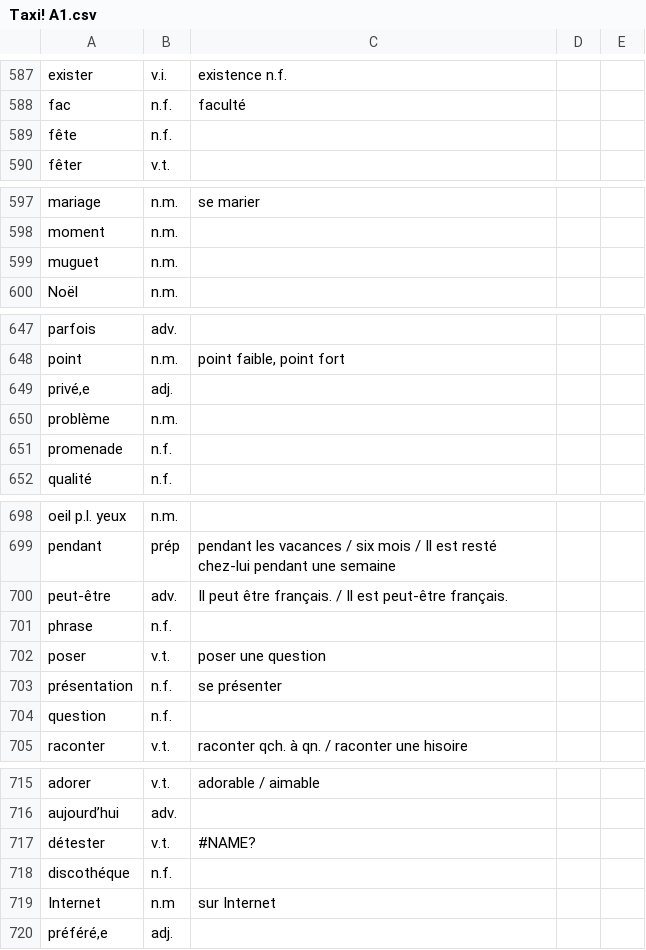
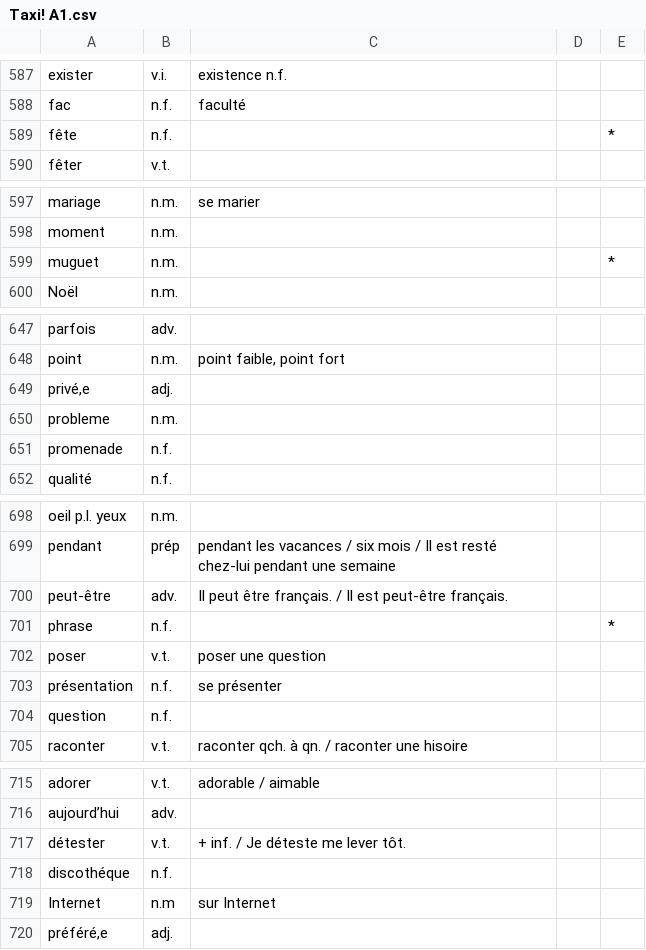
Before and after one commit to ybwowen/Taxi-A1, a CSV file: Taxi! A1.csv, drawn as a sheet; only a part is shown, gaps mark what is left out; the diff covers the shown part only.

```diff
--- a/Taxi! A1.csv
+++ b/Taxi! A1.csv
@@ -588,3 +588,3 @@ exister,v.i.,existence n.f.,,
 fac,n.f.,faculté,,
-fête,n.f.,,,
+fête,n.f.,,,*
 fêter,v.t.,,,
@@ -598,3 +598,3 @@ mariage,n.m.,se marier,,
 moment,n.m. ,,,
-muguet,n.m.,,,
+muguet,n.m.,,,*
 Noël,n.m.,,,
@@ -649,3 +649,3 @@ point,n.m.,"point faible, point fort",,
 "privé,e",adj.,,,
-problème,n.m.,,,
+probleme,n.m.,,,
 promenade,n.f.,,,
@@ -700,3 +700,3 @@ pendant,prép,pendant les vacances / six mois / Il est resté chez-lui pendant u
 peut-être,adv.,Il peut être français. / Il est peut-être français.,,
-phrase,n.f.,,,
+phrase,n.f.,,,*
 poser,v.t.,poser une question,,
@@ -716,3 +716,3 @@ adorer,v.t.,adorable / aimable,,
 aujourd’hui,adv.,,,
-détester,v.t.,#NAME?,,
+détester,v.t.,+ inf. / Je déteste me lever tôt.,,
 discothéque,n.f.,,,
```
Also changed, not shown: 16 edited cells elsewhere in this file, 2 other files.
